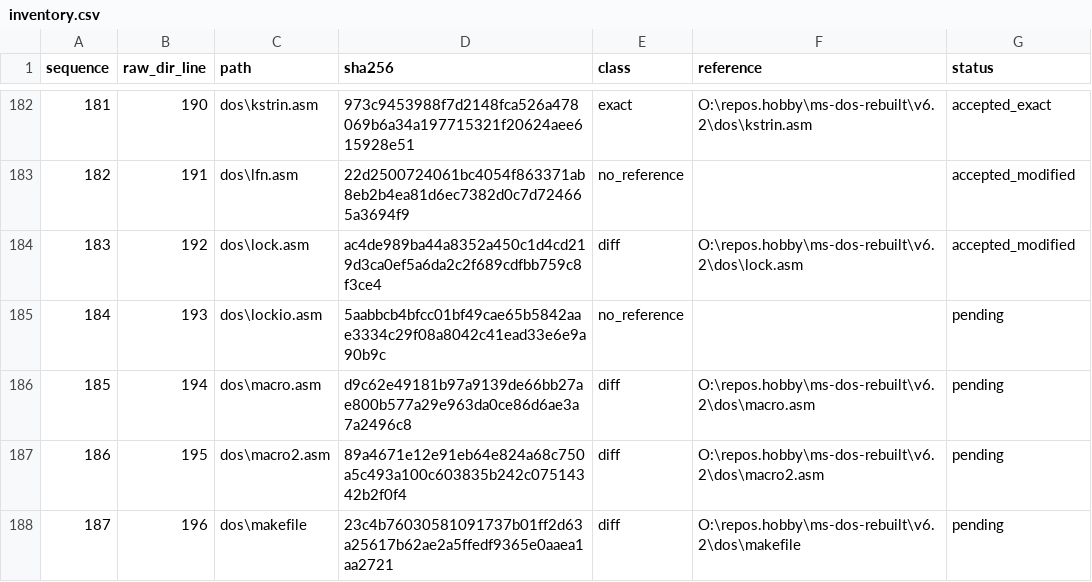
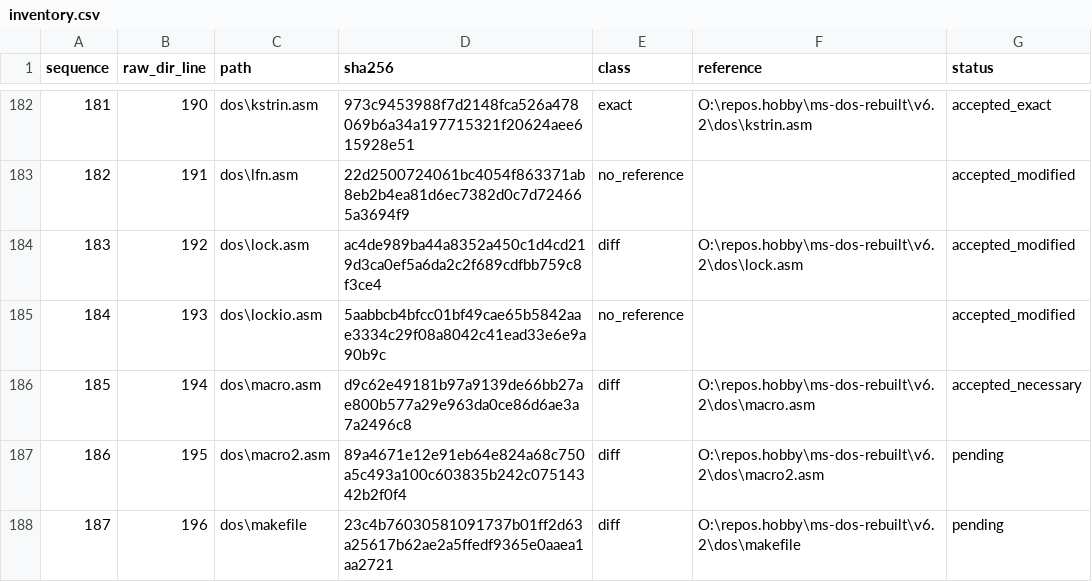
Before and after one commit to cshaxu/ms-dos-rebuilt, a CSV file: v7.00.950/extras/docs/etc/T25/inventory.csv, drawn as a sheet; only a part is shown, gaps mark what is left out.

```diff
--- a/v7.00.950/extras/docs/etc/T25/inventory.csv
+++ b/v7.00.950/extras/docs/etc/T25/inventory.csv
@@ -184,4 +184,4 @@ sequence,raw_dir_line,path,sha256,class,reference,status
 183,192,dos\lock.asm,ac4de989ba44a8352a450c1d4cd219d3ca0ef5a6da2c2f689cdfbb759c8f3ce4,diff,O:\repos.hobby\ms-dos-rebuilt\v6.2\dos\lock.asm,accepted_modified
-184,193,dos\lockio.asm,5aabbcb4bfcc01bf49cae65b5842aae3334c29f08a8042c41ead33e6e9a90b9c,no_reference,,pending
-185,194,dos\macro.asm,d9c62e49181b97a9139de66bb27ae800b577a29e963da0ce86d6ae3a7a2496c8,diff,O:\repos.hobby\ms-dos-rebuilt\v6.2\dos\macro.asm,pending
+184,193,dos\lockio.asm,5aabbcb4bfcc01bf49cae65b5842aae3334c29f08a8042c41ead33e6e9a90b9c,no_reference,,accepted_modified
+185,194,dos\macro.asm,d9c62e49181b97a9139de66bb27ae800b577a29e963da0ce86d6ae3a7a2496c8,diff,O:\repos.hobby\ms-dos-rebuilt\v6.2\dos\macro.asm,accepted_necessary
 186,195,dos\macro2.asm,89a4671e12e91eb64e824a68c750a5c493a100c603835b242c07514342b2f0f4,diff,O:\repos.hobby\ms-dos-rebuilt\v6.2\dos\macro2.asm,pending
```
Also changed, not shown: v7.00.950/extras/docs/etc/T25/reviewed.csv, 5 other files.
